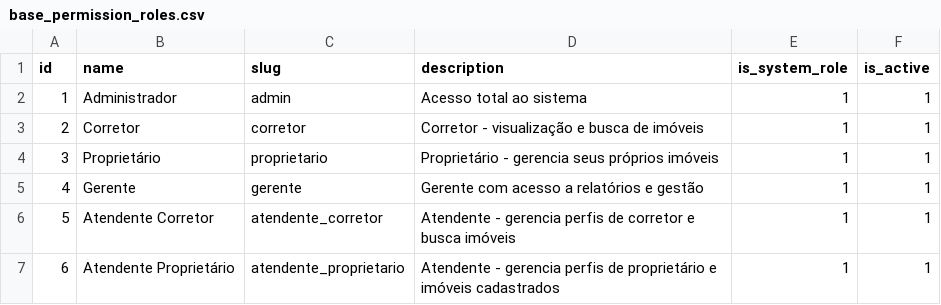
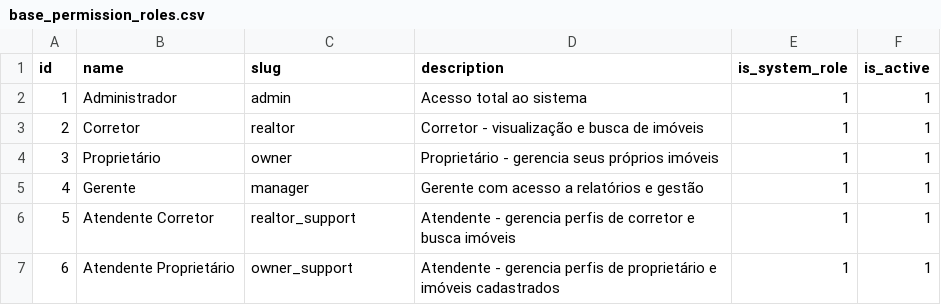
Before and after one commit to projeto-toq/toq_server, a CSV file: data/base_permission_roles.csv, drawn as a sheet.

Commit message:
feat(permission): implement user role activation and deactivation methods
- Added ActivateUserRole method to activate a specific role for a user.
- Implemented DeactivateAllUserRoles method to deactivate all roles for a user.
- Created GetActiveUserRoleByUserID method to retrieve the active role for a user.
- Introduced SwitchActiveRole method to switch the active role for a user.
- Enhanced role management in the permission service.
- Updated role mapping in user service to support new role functionalities.

refactor(database): create and update database schema

- Created new tables for user roles, permissions, and role permissions.
- Updated existing tables and added foreign key constraints for data integrity.
- Added SQL scripts for database creation and initial data loading.

```diff
--- a/data/base_permission_roles.csv
+++ b/data/base_permission_roles.csv
@@ -2,6 +2,6 @@ id;name;slug;description;is_system_role;is_active
 1;Administrador;admin;Acesso total ao sistema;1;1
-2;Corretor;corretor;Corretor - visualização e busca de imóveis;1;1
-3;Proprietário;proprietario;Proprietário - gerencia seus próprios imóveis;1;1
-4;Gerente;gerente;Gerente com acesso a relatórios e gestão;1;1
-5;Atendente Corretor;atendente_corretor;Atendente - gerencia perfis de corretor e busca imóveis;1;1
-6;Atendente Proprietário;atendente_proprietario;Atendente - gerencia perfis de proprietário e imóveis cadastrados;1;1
+2;Corretor;realtor;Corretor - visualização e busca de imóveis;1;1
+3;Proprietário;owner;Proprietário - gerencia seus próprios imóveis;1;1
+4;Gerente;manager;Gerente com acesso a relatórios e gestão;1;1
+5;Atendente Corretor;realtor_support;Atendente - gerencia perfis de corretor e busca imóveis;1;1
+6;Atendente Proprietário;owner_support;Atendente - gerencia perfis de proprietário e imóveis cadastrados;1;1
```
Also changed, not shown: 37 other files.
